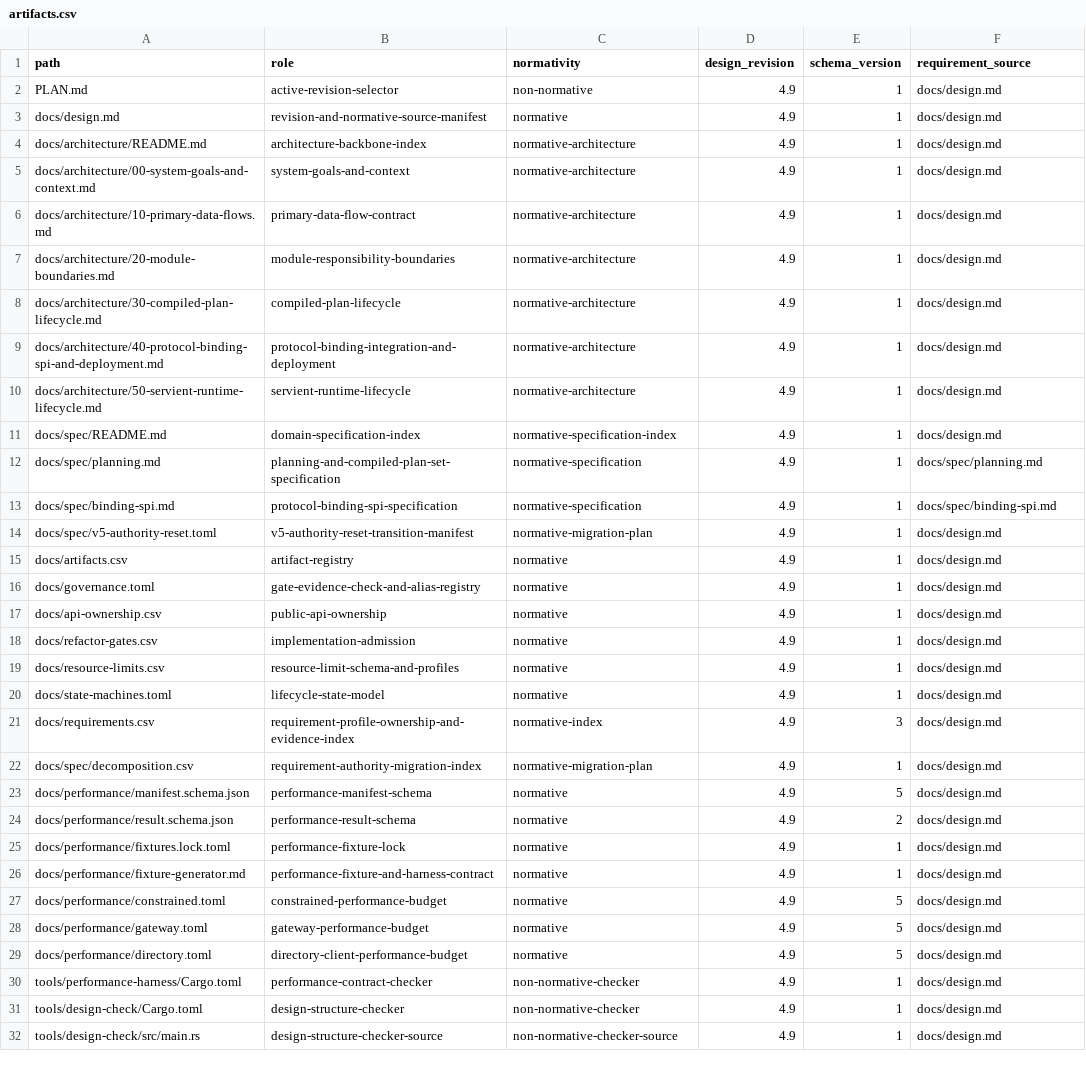
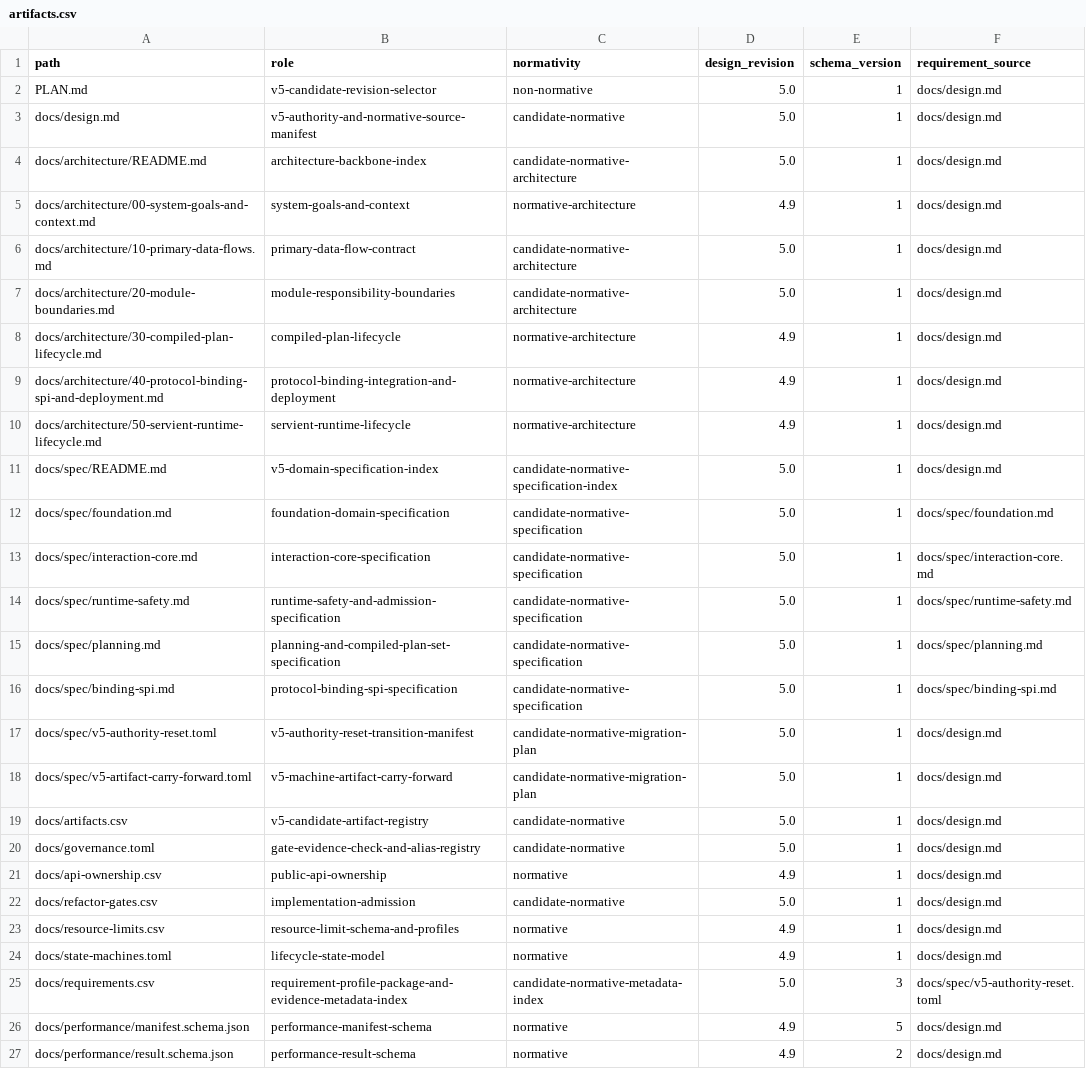
Before and after one commit to yushun1990/clinkz-wot, a CSV file: docs/artifacts.csv, drawn as a sheet; only a part is shown; the shorter side is filled out with more unchanged rows; the diff covers the shown part only.

Commit message:
docs: construct exact v5 authority reset candidate

```diff
--- a/docs/artifacts.csv
+++ b/docs/artifacts.csv
@@ -1,8 +1,8 @@
 path,role,normativity,design_revision,schema_version,requirement_source
-PLAN.md,active-revision-selector,non-normative,4.9,1,docs/design.md
-docs/design.md,revision-and-normative-source-manifest,normative,4.9,1,docs/design.md
-docs/architecture/README.md,architecture-backbone-index,normative-architecture,4.9,1,docs/design.md
+PLAN.md,v5-candidate-revision-selector,non-normative,5.0,1,docs/design.md
+docs/design.md,v5-authority-and-normative-source-manifest,candidate-normative,5.0,1,docs/design.md
+docs/architecture/README.md,architecture-backbone-index,candidate-normative-architecture,5.0,1,docs/design.md
 docs/architecture/00-system-goals-and-context.md,system-goals-and-context,normative-architecture,4.9,1,docs/design.md
-docs/architecture/10-primary-data-flows.md,primary-data-flow-contract,normative-architecture,4.9,1,docs/design.md
-docs/architecture/20-module-boundaries.md,module-responsibility-boundaries,normative-architecture,4.9,1,docs/design.md
+docs/architecture/10-primary-data-flows.md,primary-data-flow-contract,candidate-normative-architecture,5.0,1,docs/design.md
+docs/architecture/20-module-boundaries.md,module-responsibility-boundaries,candidate-normative-architecture,5.0,1,docs/design.md
 docs/architecture/30-compiled-plan-lifecycle.md,compiled-plan-lifecycle,normative-architecture,4.9,1,docs/design.md
@@ -10,14 +10,17 @@ docs/architecture/40-protocol-binding-spi-and-deployment.md,protocol-binding-int
 docs/architecture/50-servient-runtime-lifecycle.md,servient-runtime-lifecycle,normative-architecture,4.9,1,docs/design.md
-docs/spec/README.md,domain-specification-index,normative-specification-index,4.9,1,docs/design.md
-docs/spec/planning.md,planning-and-compiled-plan-set-specification,normative-specification,4.9,1,docs/spec/planning.md
-docs/spec/binding-spi.md,protocol-binding-spi-specification,normative-specification,4.9,1,docs/spec/binding-spi.md
-docs/spec/v5-authority-reset.toml,v5-authority-reset-transition-manifest,normative-migration-plan,4.9,1,docs/design.md
-docs/artifacts.csv,artifact-registry,normative,4.9,1,docs/design.md
-docs/governance.toml,gate-evidence-check-and-alias-registry,normative,4.9,1,docs/design.md
+docs/spec/README.md,v5-domain-specification-index,candidate-normative-specification-index,5.0,1,docs/design.md
+docs/spec/foundation.md,foundation-domain-specification,candidate-normative-specification,5.0,1,docs/spec/foundation.md
+docs/spec/interaction-core.md,interaction-core-specification,candidate-normative-specification,5.0,1,docs/spec/interaction-core.md
+docs/spec/runtime-safety.md,runtime-safety-and-admission-specification,candidate-normative-specification,5.0,1,docs/spec/runtime-safety.md
+docs/spec/planning.md,planning-and-compiled-plan-set-specification,candidate-normative-specification,5.0,1,docs/spec/planning.md
+docs/spec/binding-spi.md,protocol-binding-spi-specification,candidate-normative-specification,5.0,1,docs/spec/binding-spi.md
+docs/spec/v5-authority-reset.toml,v5-authority-reset-transition-manifest,candidate-normative-migration-plan,5.0,1,docs/design.md
+docs/spec/v5-artifact-carry-forward.toml,v5-machine-artifact-carry-forward,candidate-normative-migration-plan,5.0,1,docs/design.md
+docs/artifacts.csv,v5-candidate-artifact-registry,candidate-normative,5.0,1,docs/design.md
+docs/governance.toml,gate-evidence-check-and-alias-registry,candidate-normative,5.0,1,docs/design.md
 docs/api-ownership.csv,public-api-ownership,normative,4.9,1,docs/design.md
-docs/refactor-gates.csv,implementation-admission,normative,4.9,1,docs/design.md
+docs/refactor-gates.csv,implementation-admission,candidate-normative,5.0,1,docs/design.md
 docs/resource-limits.csv,resource-limit-schema-and-profiles,normative,4.9,1,docs/design.md
 docs/state-machines.toml,lifecycle-state-model,normative,4.9,1,docs/design.md
-docs/requirements.csv,requirement-profile-ownership-and-evidence-index,normative-index,4.9,3,docs/design.md
-docs/spec/decomposition.csv,requirement-authority-migration-index,normative-migration-plan,4.9,1,docs/design.md
+docs/requirements.csv,requirement-profile-package-and-evidence-metadata-index,candidate-normative-metadata-index,5.0,3,docs/spec/v5-authority-reset.toml
 docs/performance/manifest.schema.json,performance-manifest-schema,normative,4.9,5,docs/design.md
```
Also changed, not shown: 2 added rows and 12 edited cells elsewhere in this file, docs/refactor-gates.csv, 25 other files.
